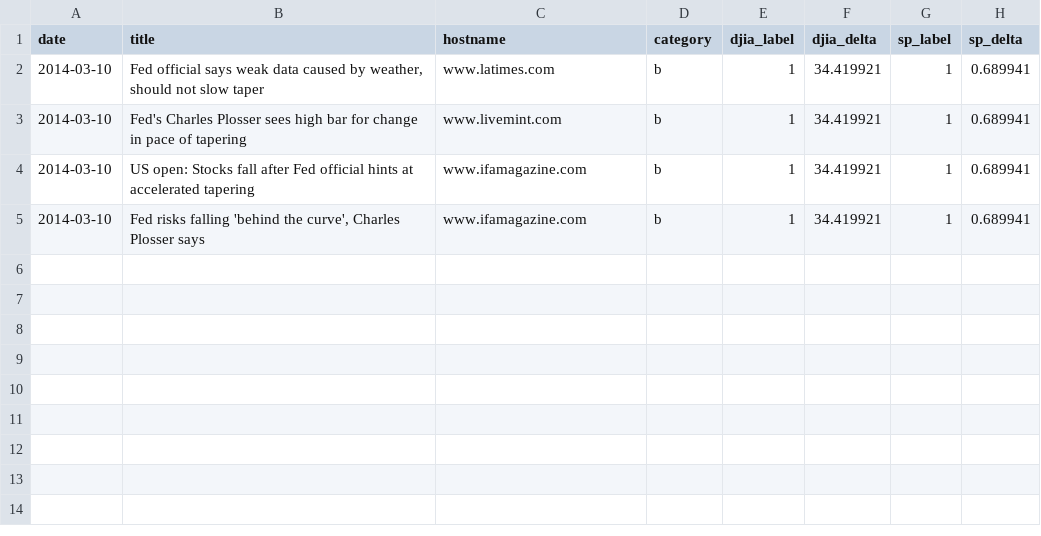
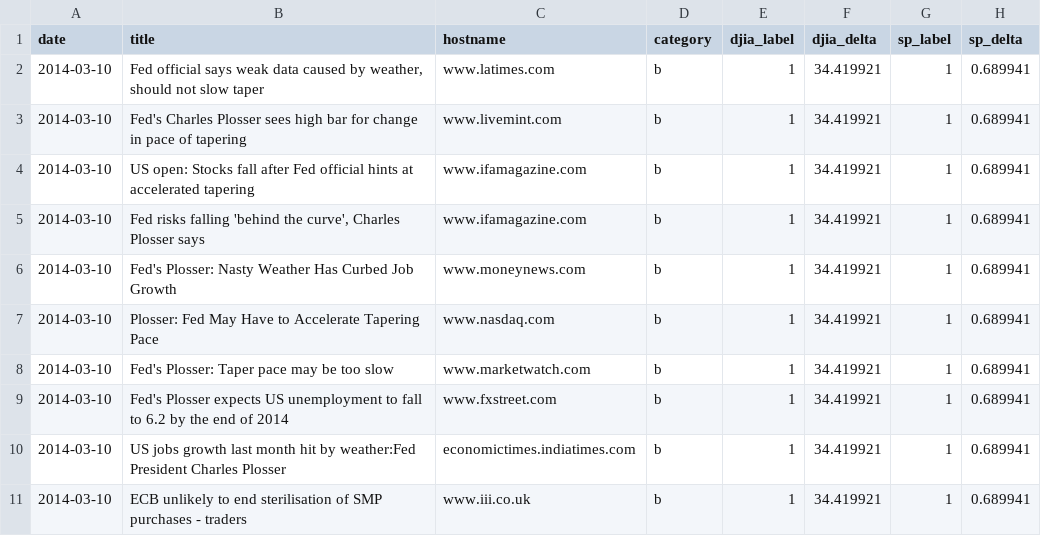
Before and after one commit to jamesliao2016/cs230, a TSV file: data/combined_result_small.tsv, drawn as a sheet; the diff names each change by its address in the sheet, - before the commit and + after, or states it on an @@ line.

```diff
--- a/data/combined_result_small.tsv
+++ b/data/combined_result_small.tsv
+row 6: 2014-03-10 | Fed's Plosser: Nasty Weather Has Curbed Job Growth | www.moneynews.com | b | 1 | 34.419921 | 1 | 0.689941
+row 7: 2014-03-10 | Plosser: Fed May Have to Accelerate Tapering Pace | www.nasdaq.com | b | 1 | 34.419921 | 1 | 0.689941
+row 8: 2014-03-10 | Fed's Plosser: Taper pace may be too slow | www.marketwatch.com | b | 1 | 34.419921 | 1 | 0.689941
+row 9: 2014-03-10 | Fed's Plosser expects US unemployment to fall to 6.2 by the end of 2014 | www.fxstreet.com | b | 1 | 34.419921 | 1 | 0.689941
+row 10: 2014-03-10 | US jobs growth last month hit by weather:Fed President Charles Plosser | economictimes.indiatimes.com | b | 1 | 34.419921 | 1 | 0.689941
+row 11: 2014-03-10 | ECB unlikely to end sterilisation of SMP purchases - traders | www.iii.co.uk | b | 1 | 34.419921 | 1 | 0.689941
```
Also changed, not shown: data/DJIA_2014.csv, data/SP_2014.csv, 7 other files.
